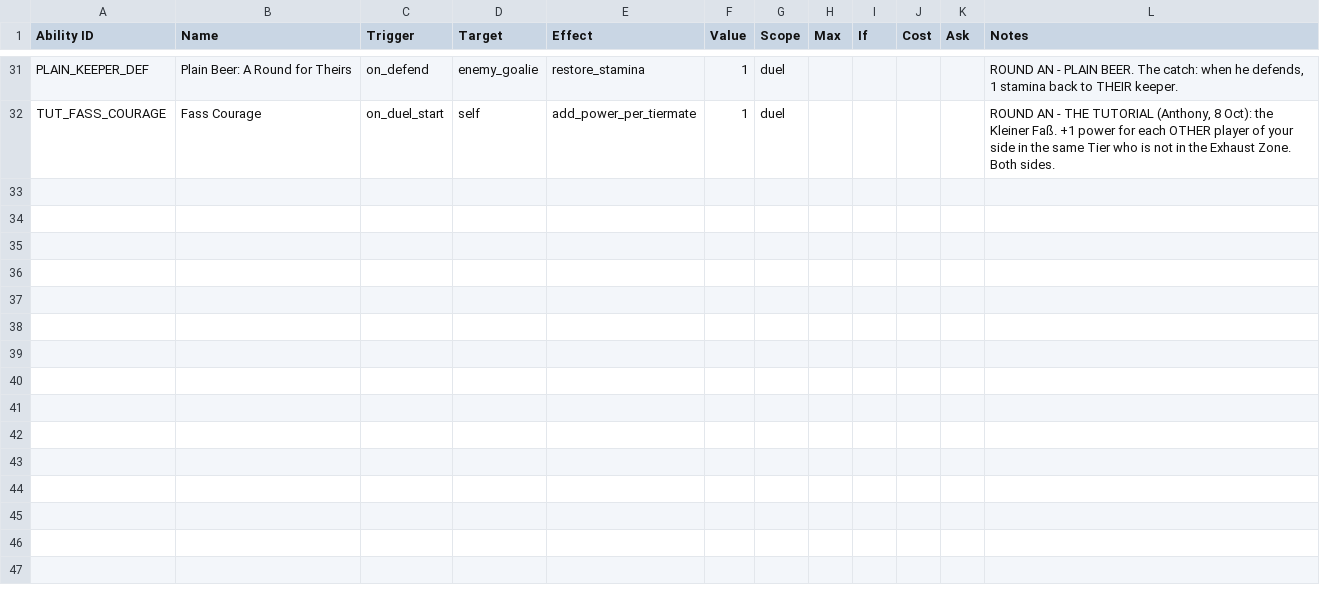
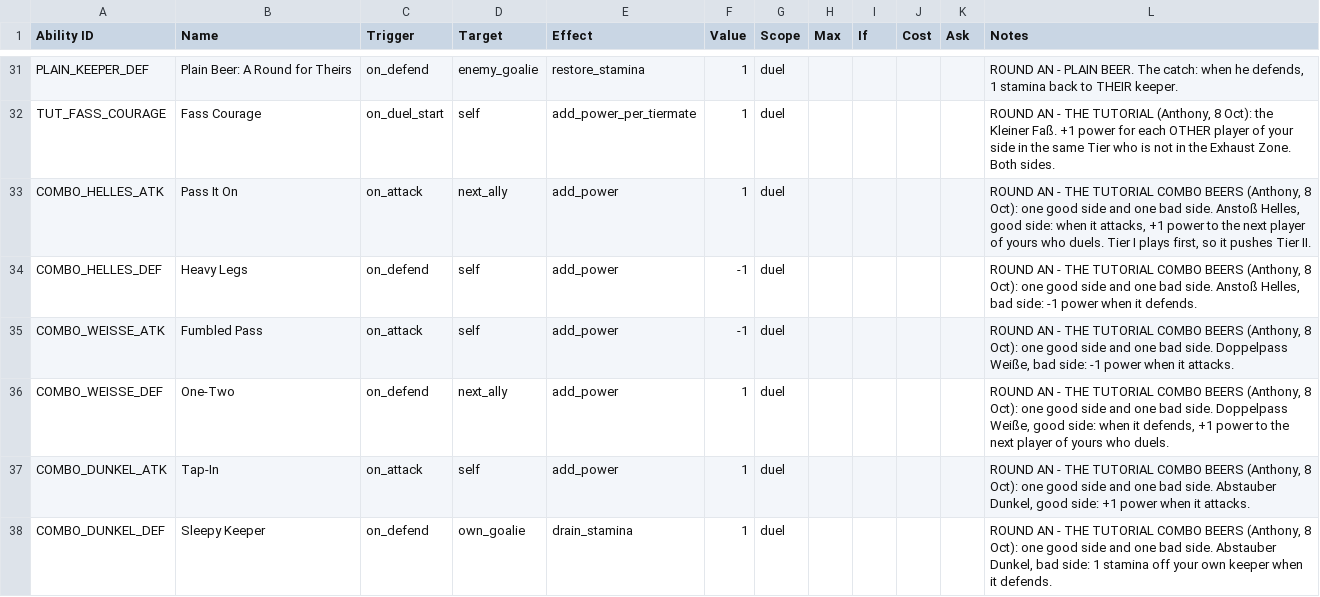
Before and after one commit to SchwartzAnthony/project_sb, a CSV file: data/Abilities.csv, drawn as a sheet; only a part is shown, gaps mark what is left out; the diff names each change by its address in the sheet, - before the commit and + after, or states it on an @@ line.

```diff
--- a/data/Abilities.csv
+++ b/data/Abilities.csv
+row 33: COMBO_HELLES_ATK | Pass It On | on_attack | next_ally | add_power | 1 | duel |  |  |  |  | ROUND AN - THE TUTORIAL COMBO BEERS (Anthony, 8 Oct): one good side and one bad side. Anstoß Helles, good side: when it attacks, +1 power to the next player of yours who duels. Tier I plays first, so it pushes Tier II.
+row 34: COMBO_HELLES_DEF | Heavy Legs | on_defend | self | add_power | -1 | duel |  |  |  |  | ROUND AN - THE TUTORIAL COMBO BEERS (Anthony, 8 Oct): one good side and one bad side. Anstoß Helles, bad side: -1 power when it defends.
+row 35: COMBO_WEISSE_ATK | Fumbled Pass | on_attack | self | add_power | -1 | duel |  |  |  |  | ROUND AN - THE TUTORIAL COMBO BEERS (Anthony, 8 Oct): one good side and one bad side. Doppelpass Weiße, bad side: -1 power when it attacks.
+row 36: COMBO_WEISSE_DEF | One-Two | on_defend | next_ally | add_power | 1 | duel |  |  |  |  | ROUND AN - THE TUTORIAL COMBO BEERS (Anthony, 8 Oct): one good side and one bad side. Doppelpass Weiße, good side: when it defends, +1 power to the next player of yours who duels.
+row 37: COMBO_DUNKEL_ATK | Tap-In | on_attack | self | add_power | 1 | duel |  |  |  |  | ROUND AN - THE TUTORIAL COMBO BEERS (Anthony, 8 Oct): one good side and one bad side. Abstauber Dunkel, good side: +1 power when it attacks.
+row 38: COMBO_DUNKEL_DEF | Sleepy Keeper | on_defend | own_goalie | drain_stamina | 1 | duel |  |  |  |  | ROUND AN - THE TUTORIAL COMBO BEERS (Anthony, 8 Oct): one good side and one bad side. Abstauber Dunkel, bad side: 1 stamina off your own keeper when it defends.
```
Also changed, not shown: data/Brews.csv, data/Dialogue.csv, 12 other files.
